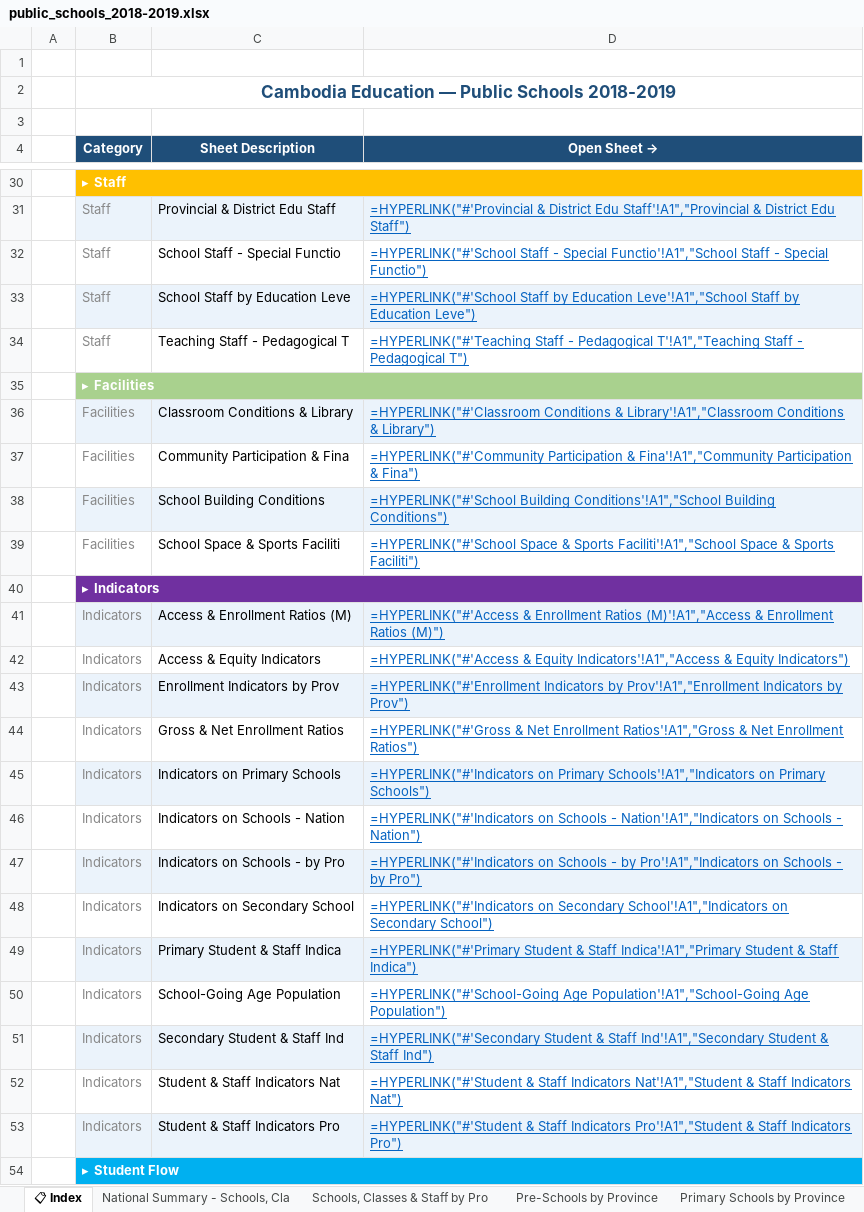
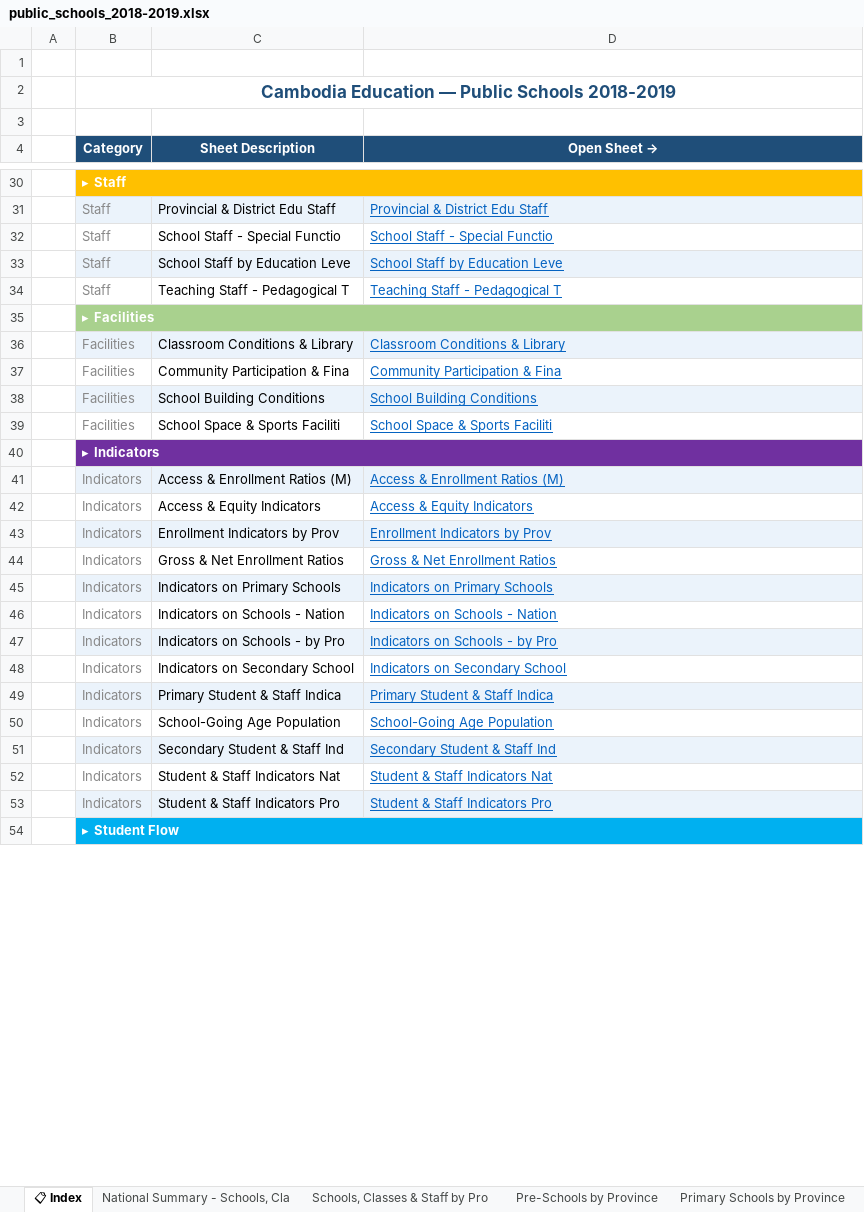
Before and after one commit to i-eat-tea/MINI_PROJECT_AMS_B_GROUP3, an Excel workbook: organized_education_data/public_schools_2018-2019.xlsx, sheet 📋 Index, drawn as a sheet; only a part is shown, gaps mark what is left out; values as stored, in another font and other column widths than the file's, no borders; formulas without a stored value are shown as written; the diff covers the shown part only; the diff names each change by its address in the sheet, - before the commit and + after, or states it on an @@ line.

```diff
--- a/organized_education_data/public_schools_2018-2019.xlsx (sheet 📋 Index)
+++ b/organized_education_data/public_schools_2018-2019.xlsx (sheet 📋 Index)
-D31 (Open Sheet →): =HYPERLINK("#'Provincial & District Edu Staff'!A1","Provincial & District Edu Staff")
+D31 (Open Sheet →): Provincial & District Edu Staff
-D32 (Open Sheet →): =HYPERLINK("#'School Staff - Special Functio'!A1","School Staff - Special Functio")
+D32 (Open Sheet →): School Staff - Special Functio
-D33 (Open Sheet →): =HYPERLINK("#'School Staff by Education Leve'!A1","School Staff by Education Leve")
+D33 (Open Sheet →): School Staff by Education Leve
-D34 (Open Sheet →): =HYPERLINK("#'Teaching Staff - Pedagogical T'!A1","Teaching Staff - Pedagogical T")
+D34 (Open Sheet →): Teaching Staff - Pedagogical T
-D36 (Open Sheet →): =HYPERLINK("#'Classroom Conditions & Library'!A1","Classroom Conditions & Library")
+D36 (Open Sheet →): Classroom Conditions & Library
-D37 (Open Sheet →): =HYPERLINK("#'Community Participation & Fina'!A1","Community Participation & Fina")
+D37 (Open Sheet →): Community Participation & Fina
-D38 (Open Sheet →): =HYPERLINK("#'School Building Conditions'!A1","School Building Conditions")
+D38 (Open Sheet →): School Building Conditions
-D39 (Open Sheet →): =HYPERLINK("#'School Space & Sports Faciliti'!A1","School Space & Sports Faciliti")
+D39 (Open Sheet →): School Space & Sports Faciliti
-D41 (Open Sheet →): =HYPERLINK("#'Access & Enrollment Ratios (M)'!A1","Access & Enrollment Ratios (M)")
+D41 (Open Sheet →): Access & Enrollment Ratios (M)
-D42 (Open Sheet →): =HYPERLINK("#'Access & Equity Indicators'!A1","Access & Equity Indicators")
+D42 (Open Sheet →): Access & Equity Indicators
-D43 (Open Sheet →): =HYPERLINK("#'Enrollment Indicators by Prov'!A1","Enrollment Indicators by Prov")
+D43 (Open Sheet →): Enrollment Indicators by Prov
-D44 (Open Sheet →): =HYPERLINK("#'Gross & Net Enrollment Ratios'!A1","Gross & Net Enrollment Ratios")
+D44 (Open Sheet →): Gross & Net Enrollment Ratios
-D45 (Open Sheet →): =HYPERLINK("#'Indicators on Primary Schools'!A1","Indicators on Primary Schools")
+D45 (Open Sheet →): Indicators on Primary Schools
-D46 (Open Sheet →): =HYPERLINK("#'Indicators on Schools - Nation'!A1","Indicators on Schools - Nation")
+D46 (Open Sheet →): Indicators on Schools - Nation
-D47 (Open Sheet →): =HYPERLINK("#'Indicators on Schools - by Pro'!A1","Indicators on Schools - by Pro")
+D47 (Open Sheet →): Indicators on Schools - by Pro
-D48 (Open Sheet →): =HYPERLINK("#'Indicators on Secondary School'!A1","Indicators on Secondary School")
+D48 (Open Sheet →): Indicators on Secondary School
-D49 (Open Sheet →): =HYPERLINK("#'Primary Student & Staff Indica'!A1","Primary Student & Staff Indica")
+D49 (Open Sheet →): Primary Student & Staff Indica
-D50 (Open Sheet →): =HYPERLINK("#'School-Going Age Population'!A1","School-Going Age Population")
+D50 (Open Sheet →): School-Going Age Population
-D51 (Open Sheet →): =HYPERLINK("#'Secondary Student & Staff Ind'!A1","Secondary Student & Staff Ind")
+D51 (Open Sheet →): Secondary Student & Staff Ind
-D52 (Open Sheet →): =HYPERLINK("#'Student & Staff Indicators Nat'!A1","Student & Staff Indicators Nat")
+D52 (Open Sheet →): Student & Staff Indicators Nat
-D53 (Open Sheet →): =HYPERLINK("#'Student & Staff Indicators Pro'!A1","Student & Staff Indicators Pro")
+D53 (Open Sheet →): Student & Staff Indicators Pro
```
Also changed, not shown: 36 edited cells elsewhere in this sheet, organized_education_data/public_schools_2019-2020.xlsx, 6 other files.
